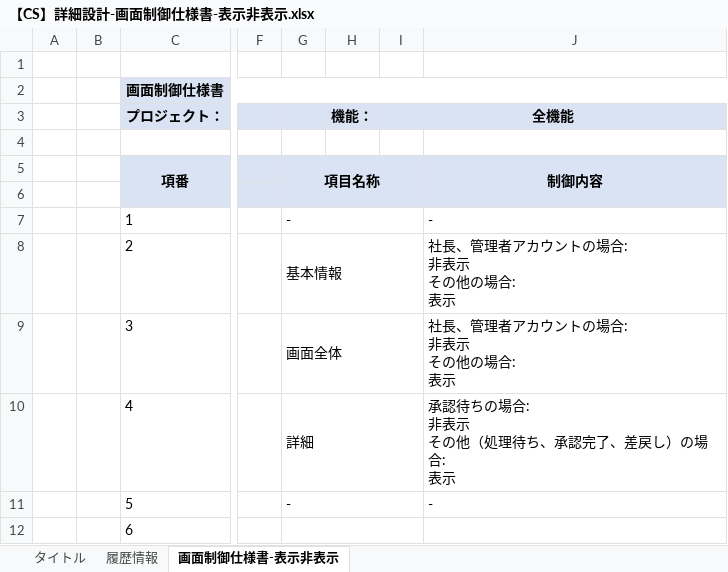
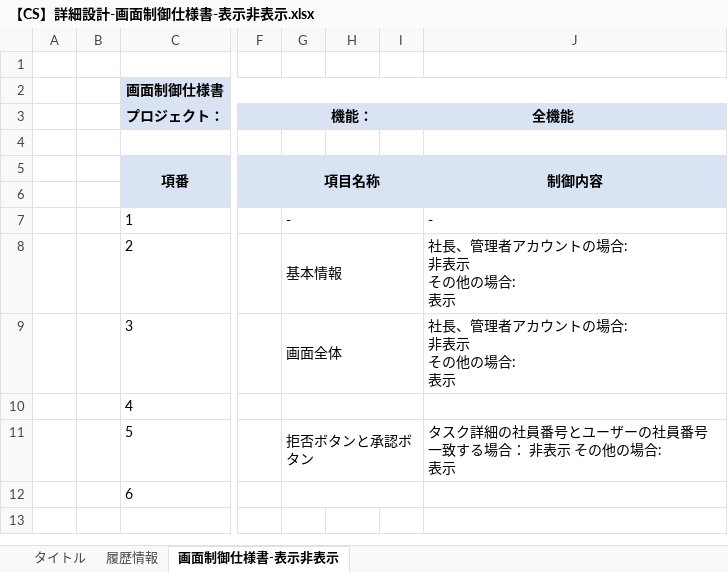
Before and after one commit to IotaTech-Info/certificate-online, an Excel workbook: doc/30_詳細設計/01_画面系/【CS】詳細設計-画面制御仕様書-表示非表示.xlsx, sheet 画面制御仕様書-表示非表示, drawn as a sheet; only a part is shown, gaps mark what is left out; values as stored, in another font and other column widths than the file's, no borders; ↵ is a line break in a cell; the diff names each change by its address in the sheet, - before the commit and + after, or states it on an @@ line.

Commit message:
01

```diff
--- a/doc/30_詳細設計/01_画面系/【CS】詳細設計-画面制御仕様書-表示非表示.xlsx (sheet 画面制御仕様書-表示非表示)
+++ b/doc/30_詳細設計/01_画面系/【CS】詳細設計-画面制御仕様書-表示非表示.xlsx (sheet 画面制御仕様書-表示非表示)
-G10: 詳細
+G10: (empty)
-J10: 承認待ちの場合: ↵ 非表示 ↵ その他（処理待ち、承認完了、差戻し）の場合: ↵ 表示
+J10: (empty)
-G11: -
+G11: 拒否ボタンと承認ボタン
-J11: -
+J11: タスク詳細の社員番号とユーザーの社員番号一致する場合： 非表示 その他の場合: ↵ 表示
```
